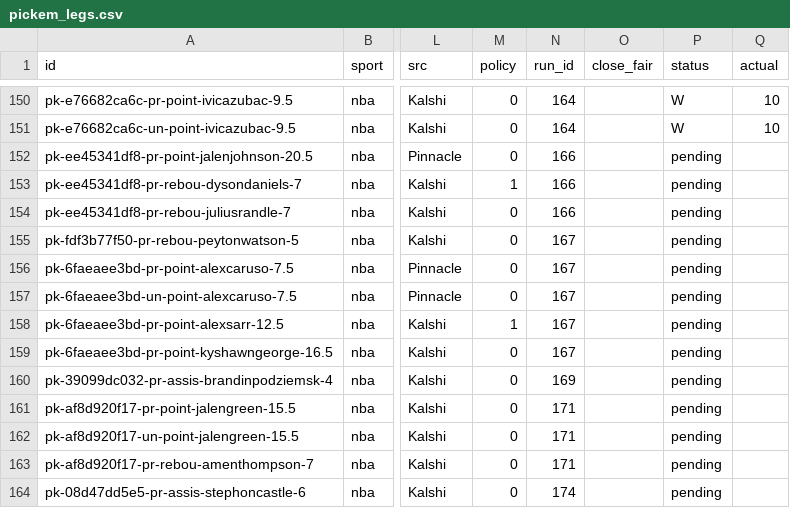
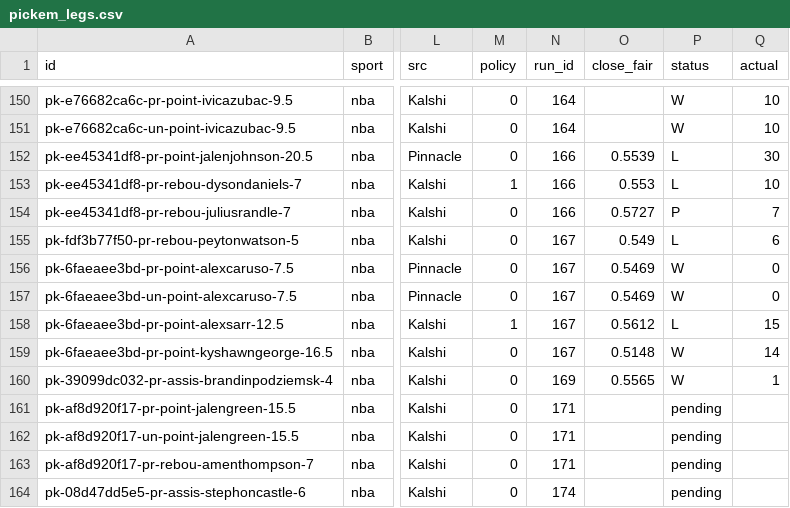
Before and after one commit to grahambirch99/closing-line-club, a CSV file: data/nba/pickem_legs.csv, drawn as a sheet; only a part is shown, gaps mark what is left out; the diff names each change by its address in the sheet, - before the commit and + after, or states it on an @@ line.

```diff
--- a/data/nba/pickem_legs.csv
+++ b/data/nba/pickem_legs.csv
-O152 (close_fair): (empty)
+O152 (close_fair): 0.5539
-P152:P153 (status): pending
+P152:P153 (status): L
-Q152 (actual): (empty)
+Q152 (actual): 30
-O153 (close_fair): (empty)
+O153 (close_fair): 0.553
-Q153 (actual): (empty)
+Q153 (actual): 10
-O154 (close_fair): (empty)
+O154 (close_fair): 0.5727
-P154 (status): pending
+P154 (status): P
-Q154 (actual): (empty)
+Q154 (actual): 7
-O155 (close_fair): (empty)
+O155 (close_fair): 0.549
-P155 (status): pending
+P155 (status): L
-Q155 (actual): (empty)
+Q155 (actual): 6
-O156:O157 (close_fair): (empty)
+O156:O157 (close_fair): 0.5469
-P156:P157 (status): pending
+P156:P157 (status): W
-Q156:Q157 (actual): (empty)
+Q156:Q157 (actual): 0
-O158 (close_fair): (empty)
+O158 (close_fair): 0.5612
-P158 (status): pending
+P158 (status): L
-Q158 (actual): (empty)
+Q158 (actual): 15
-O159 (close_fair): (empty)
+O159 (close_fair): 0.5148
-P159:P160 (status): pending
+P159:P160 (status): W
-Q159 (actual): (empty)
+Q159 (actual): 14
-O160 (close_fair): (empty)
+O160 (close_fair): 0.5565
-Q160 (actual): (empty)
+Q160 (actual): 1
```
Also changed, not shown: 3 other files.
